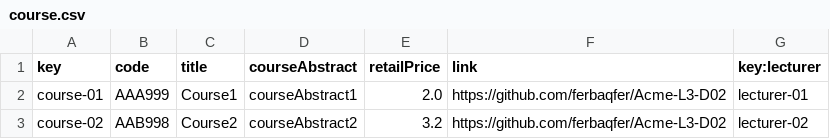
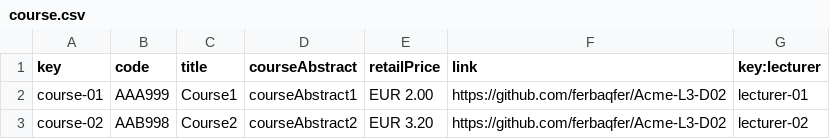
Before and after one commit to PabloPinMat/Acme--C2.03.03, a CSV file: src/main/webapp/WEB-INF/resources/sample-data/course.csv, drawn as a sheet.

```diff
--- a/src/main/webapp/WEB-INF/resources/sample-data/course.csv
+++ b/src/main/webapp/WEB-INF/resources/sample-data/course.csv
@@ -1,3 +1,3 @@
 key,code,title,courseAbstract,retailPrice,link,key:lecturer
-course-01,AAA999,Course1,courseAbstract1,2.0,https://github.com/ferbaqfer/Acme-L3-D02,lecturer-01
-course-02,AAB998,Course2,courseAbstract2,3.2,https://github.com/ferbaqfer/Acme-L3-D02,lecturer-02
+course-01,AAA999,Course1,courseAbstract1,EUR 2.00,https://github.com/ferbaqfer/Acme-L3-D02,lecturer-01
+course-02,AAB998,Course2,courseAbstract2,EUR 3.20,https://github.com/ferbaqfer/Acme-L3-D02,lecturer-02
```
Also changed, not shown: src/main/webapp/WEB-INF/resources/sample-data/lecture.csv, 13 other files.
